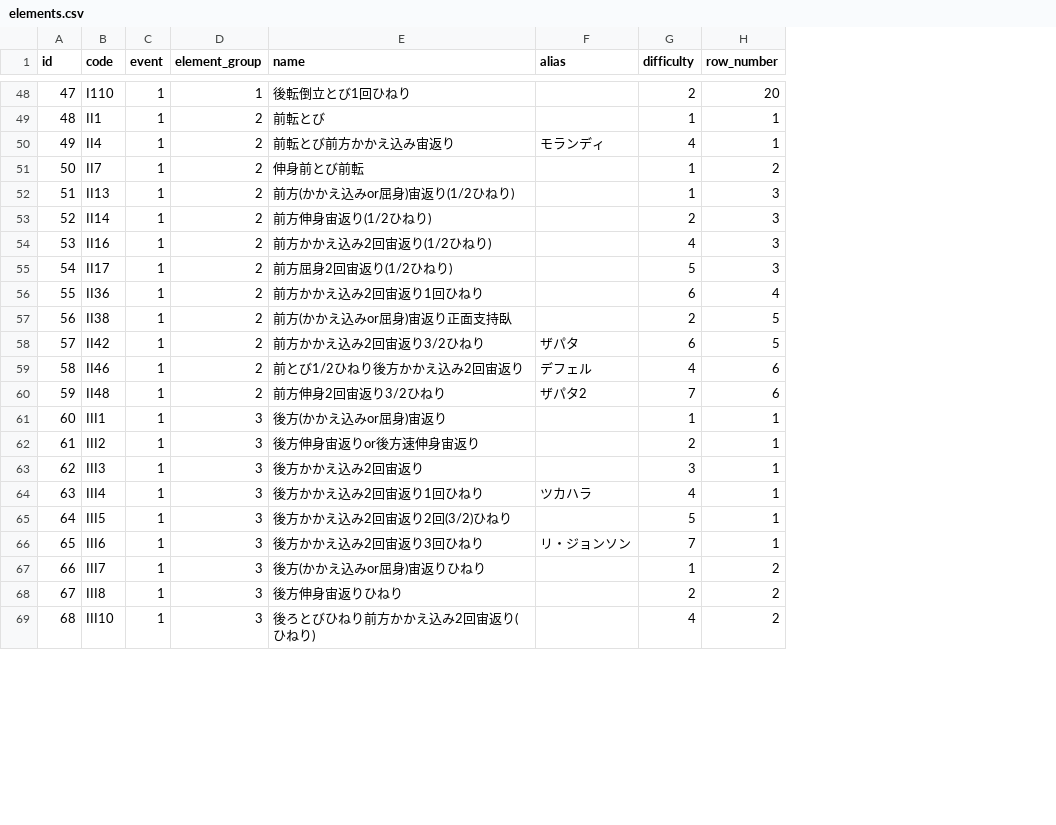
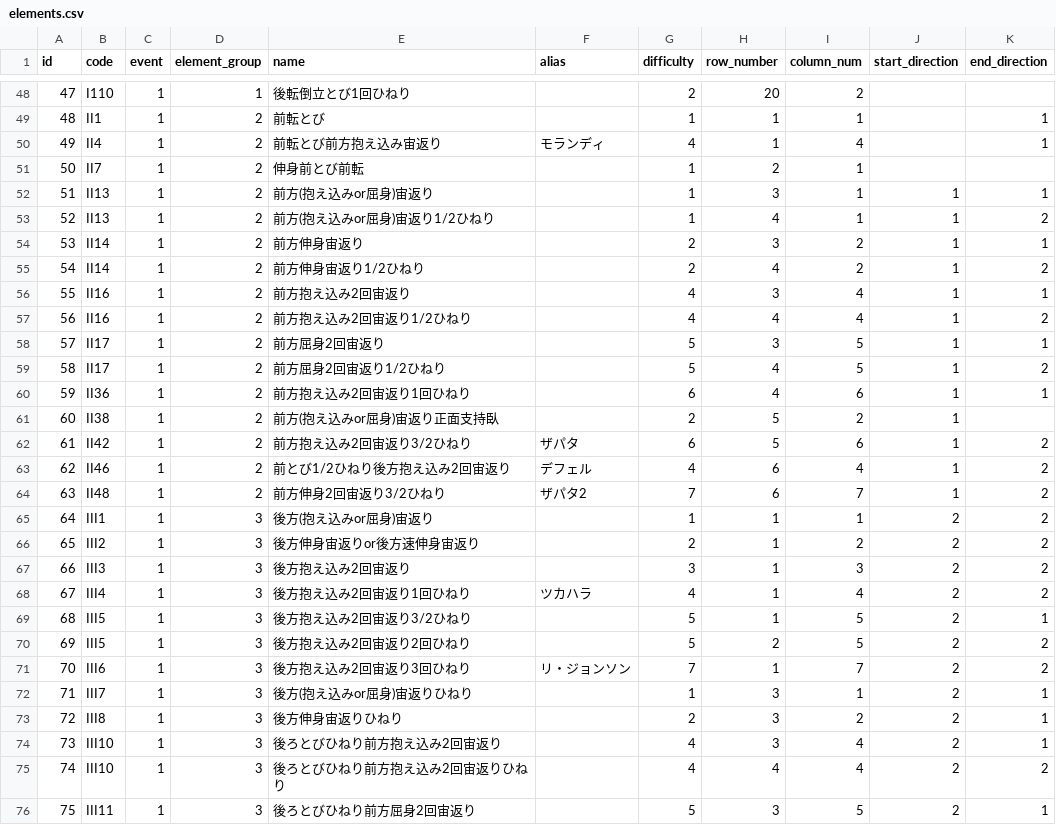
Before and after one commit to jun-1010/gymcal, a CSV file: backend/storage/app/elements.csv, drawn as a sheet; only a part is shown, gaps mark what is left out; addresses are those after the commit; the diff covers the shown part only; the diff names each change by its address in the sheet, - before the commit and + after, or states it on an @@ line.

Commit message:
[Modify]DBにcolumn_numberとstart_directionとend_directionを追加 & column_numberをプログラムに適用

```diff
--- a/backend/storage/app/elements.csv
+++ b/backend/storage/app/elements.csv
+column I (column_num), rows 48-52: 2 | 1 | 4 | 1 | 1; row 54: 2; row 56: 4; row 58: 5; rows 60-69: 6 | 2 | 6 | 4 | 7 | 1 | 2 | 3 | 4 | 5; rows 71-73: 7 | 1 | 2; row 75: 4
+column J (start_direction), row 52: 1; row 54: 1; row 56: 1; row 58: 1; rows 60-69: 1 | 1 | 1 | 1 | 1 | 2 | 2 | 2 | 2 | 2; rows 71-73: all 2; row 75: 2
+column K (end_direction), rows 49-52: 1 | 1 |  | 1; row 54: 1; row 56: 1; row 58: 1; rows 60-69: 1 |  | 2 | 2 | 2 | 2 | 2 | 2 | 2 | 1; rows 71-73: 2 | 1 | 1; row 75: 2
-E50 (name): 前転とび前方かかえ込み宙返り
+E50 (name): 前転とび前方抱え込み宙返り
-E52 (name): 前方(かかえ込みor屈身)宙返り(1/2ひねり)
+E52 (name): 前方(抱え込みor屈身)宙返り
+row 53: 52 | II13 | 1 | 2 | 前方(抱え込みor屈身)宙返り1/2ひねり |  | 1 | 4 | 1 | 1 | 2
@@ column A (id) renumbered from row 54 down @@
-E54 (name): 前方伸身宙返り(1/2ひねり)
+E54 (name): 前方伸身宙返り
+row 55: 54 | II14 | 1 | 2 | 前方伸身宙返り1/2ひねり |  | 2 | 4 | 2 | 1 | 2
-E56 (name): 前方かかえ込み2回宙返り(1/2ひねり)
+E56 (name): 前方抱え込み2回宙返り
+row 57: 56 | II16 | 1 | 2 | 前方抱え込み2回宙返り1/2ひねり |  | 4 | 4 | 4 | 1 | 2
-E58 (name): 前方屈身2回宙返り(1/2ひねり)
+E58 (name): 前方屈身2回宙返り
+row 59: 58 | II17 | 1 | 2 | 前方屈身2回宙返り1/2ひねり |  | 5 | 4 | 5 | 1 | 2
-E60 (name): 前方かかえ込み2回宙返り1回ひねり
+E60 (name): 前方抱え込み2回宙返り1回ひねり
-E61 (name): 前方(かかえ込みor屈身)宙返り正面支持臥
+E61 (name): 前方(抱え込みor屈身)宙返り正面支持臥
-E62 (name): 前方かかえ込み2回宙返り3/2ひねり
+E62 (name): 前方抱え込み2回宙返り3/2ひねり
-E63 (name): 前とび1/2ひねり後方かかえ込み2回宙返り
+E63 (name): 前とび1/2ひねり後方抱え込み2回宙返り
-E65 (name): 後方(かかえ込みor屈身)宙返り
+E65 (name): 後方(抱え込みor屈身)宙返り
-E67 (name): 後方かかえ込み2回宙返り
+E67 (name): 後方抱え込み2回宙返り
-E68 (name): 後方かかえ込み2回宙返り1回ひねり
+E68 (name): 後方抱え込み2回宙返り1回ひねり
-E69 (name): 後方かかえ込み2回宙返り2回(3/2)ひねり
+E69 (name): 後方抱え込み2回宙返り3/2ひねり
+row 70: 69 | III5 | 1 | 3 | 後方抱え込み2回宙返り2回ひねり |  | 5 | 2 | 5 | 2 | 2
-E71 (name): 後方かかえ込み2回宙返り3回ひねり
+E71 (name): 後方抱え込み2回宙返り3回ひねり
-E72 (name): 後方(かかえ込みor屈身)宙返りひねり
+E72 (name): 後方(抱え込みor屈身)宙返りひねり
-H72:H73 (row_number): 2
+H72:H73 (row_number): 3
+row 74: 73 | III10 | 1 | 3 | 後ろとびひねり前方抱え込み2回宙返り |  | 4 | 3 | 4 | 2 | 1
-E75 (name): 後ろとびひねり前方かかえ込み2回宙返り(ひねり)
+E75 (name): 後ろとびひねり前方抱え込み2回宙返りひねり
-H75 (row_number): 2
+H75 (row_number): 4
+row 76: 75 | III11 | 1 | 3 | 後ろとびひねり前方屈身2回宙返り |  | 5 | 3 | 5 | 2 | 1
```
Also changed, not shown: 4 added rows and 19 edited cells elsewhere in this file, 8 other files.
